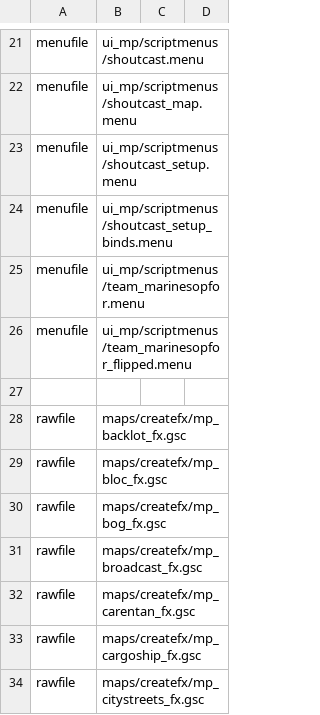
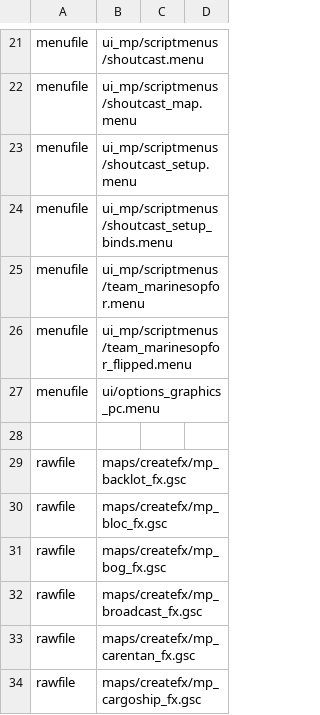
Before and after one commit to warkingous/promod_x, a CSV file: mod.csv, drawn as a sheet; only a part is shown, gaps mark what is left out; the shorter side is filled out with more unchanged rows.

```diff
--- a/mod.csv
+++ b/mod.csv
@@ -26,2 +26,3 @@ menufile,ui_mp/scriptmenus/team_marinesopfor.menu
 menufile,ui_mp/scriptmenus/team_marinesopfor_flipped.menu
+menufile,ui/options_graphics_pc.menu
 
```
Also changed, not shown: 4 other files.
